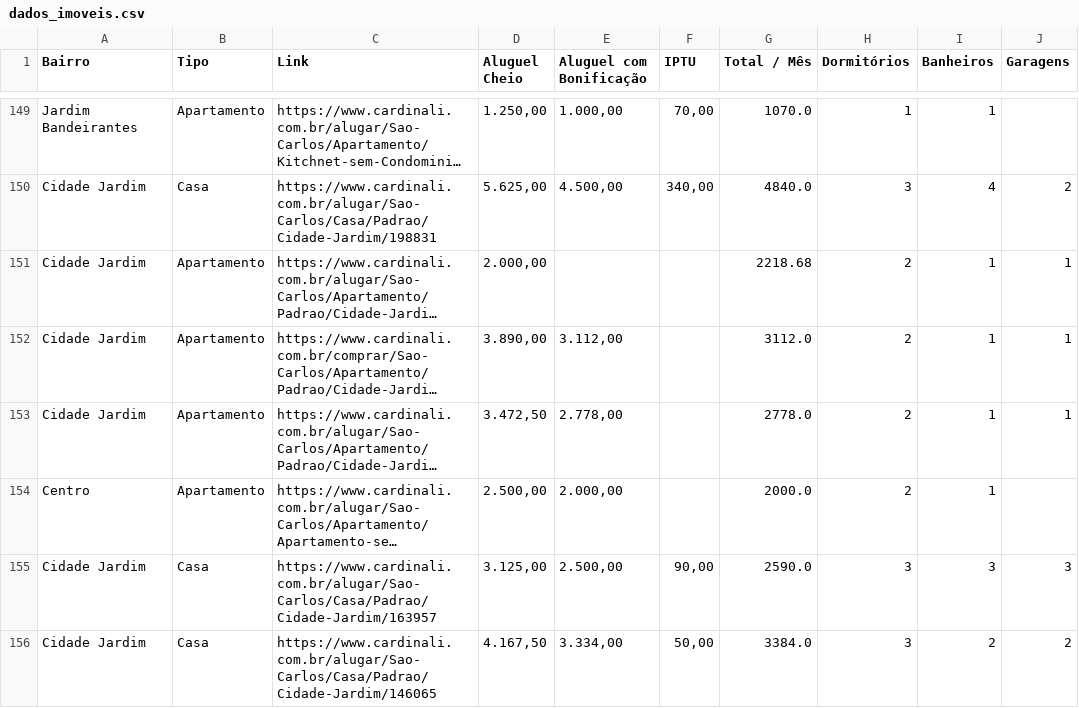
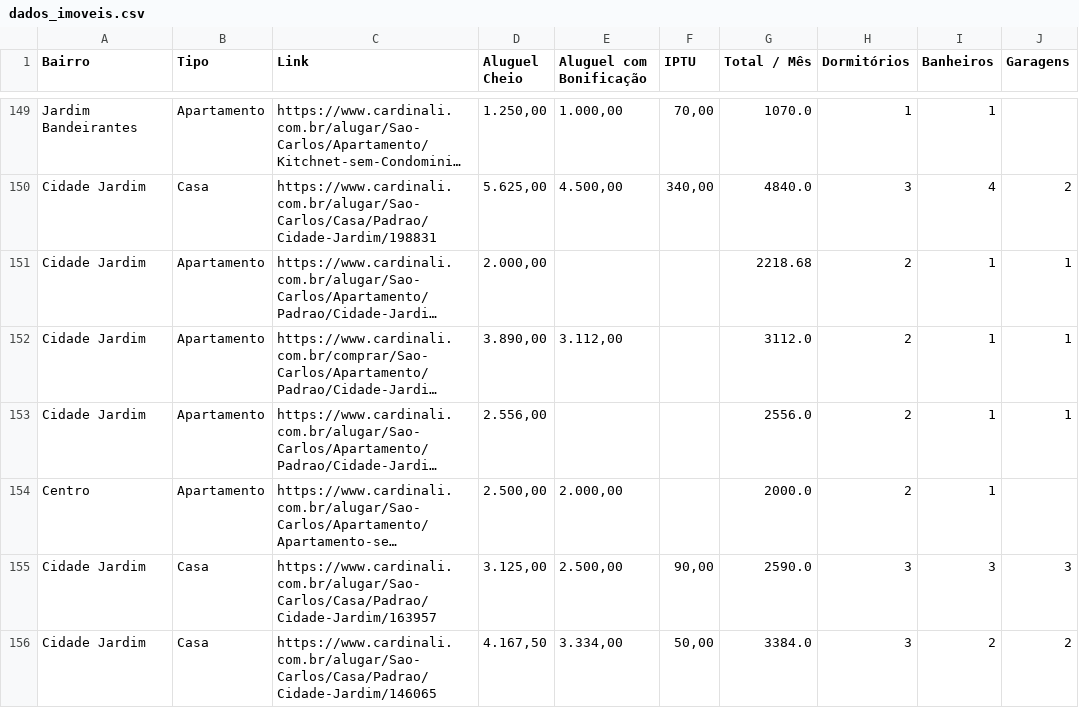
Before and after one commit to imarcososhiro/imobiliario_universitario, a CSV file: dados/dados_imoveis.csv, drawn as a sheet; only a part is shown, gaps mark what is left out; long unchanged cells end in …; the diff covers the shown part only; the diff names each change by its address in the sheet, - before the commit and + after, or states it on an @@ line.

```diff
--- a/dados/dados_imoveis.csv
+++ b/dados/dados_imoveis.csv
-D153 (Aluguel Cheio): 3.472,50
+D153 (Aluguel Cheio): 2.556,00
-E153 (Aluguel com Bonificação): 2.778,00
+E153 (Aluguel com Bonificação): (empty)
-G153 (Total / Mês): 2778.0
+G153 (Total / Mês): 2556.0
```
Also changed, not shown: 3 added rows, 1 removed row and 4 edited cells elsewhere in this file.
